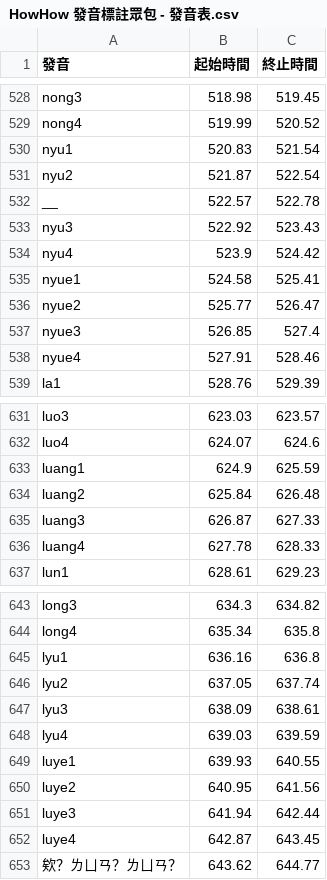
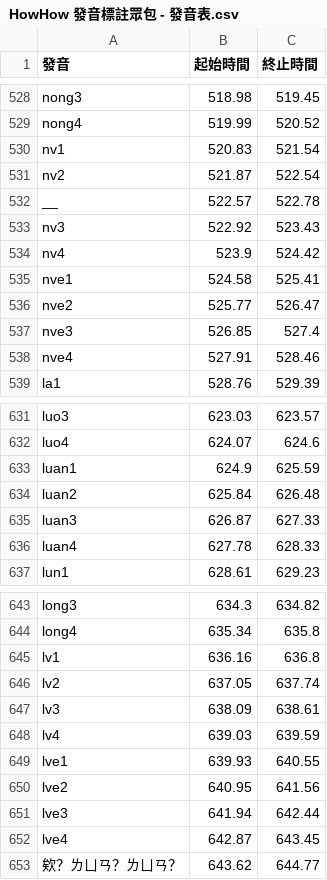
Before and after one commit to EarlySpringCommitee/HowHow-parser, a CSV file: original/HowHow 發音標註眾包 - 發音表.csv, drawn as a sheet; only a part is shown, gaps mark what is left out.

Commit message:
lyu -> lv, nyu -> nv 之類的

```diff
--- a/original/HowHow 發音標註眾包 - 發音表.csv
+++ b/original/HowHow 發音標註眾包 - 發音表.csv
@@ -529,11 +529,11 @@ nong3,518.98,519.45
 nong4,519.99,520.52
-nyu1,520.83,521.54
-nyu2,521.87,522.54
+nv1,520.83,521.54
+nv2,521.87,522.54
 __,522.57,522.78
-nyu3,522.92,523.43
-nyu4,523.9,524.42
-nyue1,524.58,525.41
-nyue2,525.77,526.47
-nyue3,526.85,527.4
-nyue4,527.91,528.46
+nv3,522.92,523.43
+nv4,523.9,524.42
+nve1,524.58,525.41
+nve2,525.77,526.47
+nve3,526.85,527.4
+nve4,527.91,528.46
 la1,528.76,529.39
@@ -632,6 +632,6 @@ luo3,623.03,623.57
 luo4,624.07,624.6
-luang1,624.9,625.59
-luang2,625.84,626.48
-luang3,626.87,627.33
-luang4,627.78,628.33
+luan1,624.9,625.59
+luan2,625.84,626.48
+luan3,626.87,627.33
+luan4,627.78,628.33
 lun1,628.61,629.23
@@ -644,10 +644,10 @@ long3,634.3,634.82
 long4,635.34,635.8
-lyu1,636.16,636.8
-lyu2,637.05,637.74
-lyu3,638.09,638.61
-lyu4,639.03,639.59
-luye1,639.93,640.55
-luye2,640.95,641.56
-luye3,641.94,642.44
-luye4,642.87,643.45
+lv1,636.16,636.8
+lv2,637.05,637.74
+lv3,638.09,638.61
+lv4,639.03,639.59
+lve1,639.93,640.55
+lve2,640.95,641.56
+lve3,641.94,642.44
+lve4,642.87,643.45
 欸？ㄌㄩㄢ？ㄌㄩㄢ？,643.62,644.77
```
